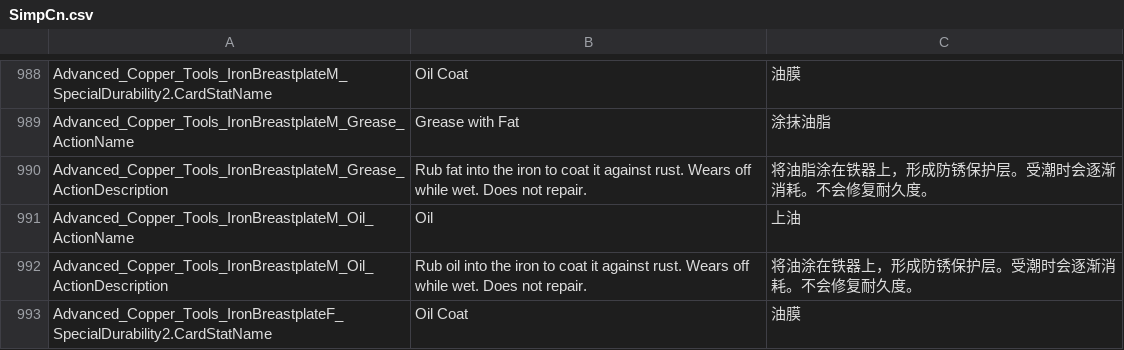
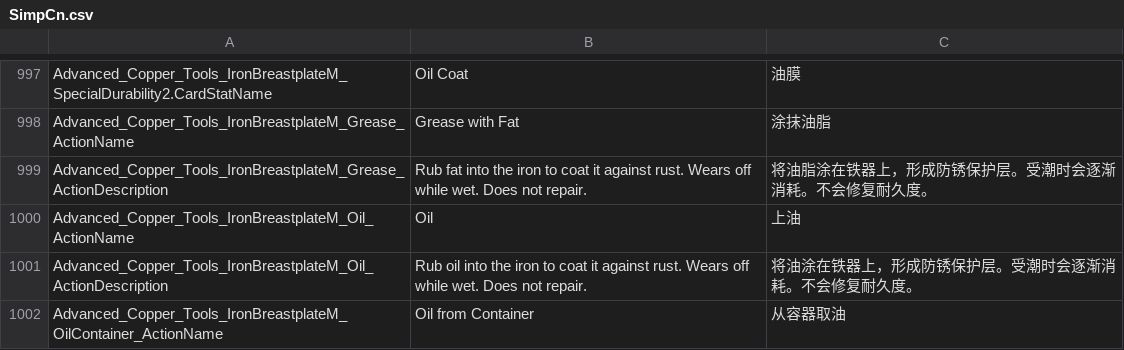
Before and after one commit to Jaredcscott/CSFF_Mods_CrispyWhips, a CSV file: Advanced_Copper_Tools/Localization/SimpCn.csv, drawn as a sheet; only a part is shown, gaps mark what is left out; the shorter side is filled out with more unchanged rows; the diff covers the shown part only.

Commit message:
Export AdvancedCopperTools v1.18.16 from monorepo
Sync source files; exclude bin/, obj/, lib/, .audit/.

```diff
--- a/Advanced_Copper_Tools/Localization/SimpCn.csv
+++ b/Advanced_Copper_Tools/Localization/SimpCn.csv
@@ -1120 +1133,2 @@ Advanced_Copper_Tools_IronBreastplateM_Oil_ActionName,Oil,上油
 Advanced_Copper_Tools_IronBreastplateM_Oil_ActionDescription,Rub oil into the iron to coat it against rust. Wears off while wet. Does not repair.,将油涂在铁器上，形成防锈保护层。受潮时会逐渐消耗。不会修复耐久度。
+Advanced_Copper_Tools_IronBreastplateM_OilContainer_ActionName,Oil from Container,从容器取油
```
Also changed, not shown: 25 added rows, 5 removed rows and 34 edited cells elsewhere in this file, Advanced_Copper_Tools/Localization/SimpEn.csv, 38 other files.
